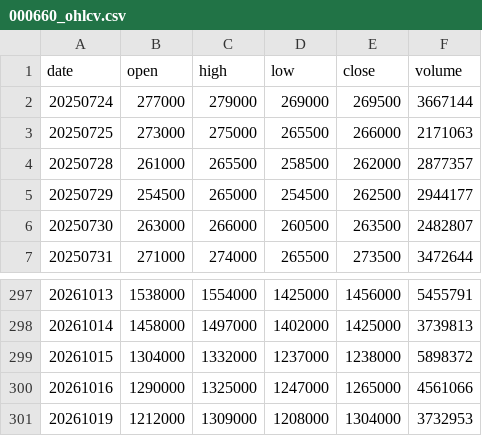
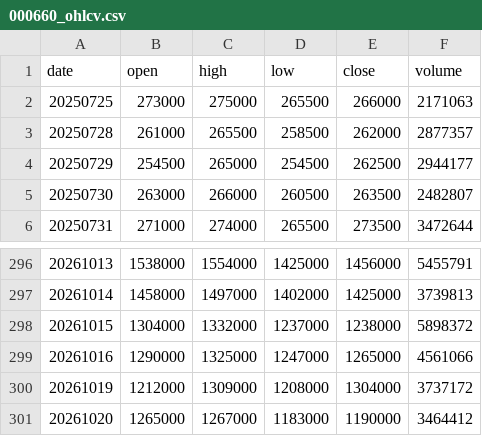
Before and after one commit to pures-lab/kal-flows, a CSV file: data/000660_ohlcv.csv, drawn as a sheet; only a part is shown, gaps mark what is left out.

```diff
--- a/data/000660_ohlcv.csv
+++ b/data/000660_ohlcv.csv
@@ -1,3 +1,2 @@
 date,open,high,low,close,volume
-20250724,277000,279000,269000,269500,3667144
 20250725,273000,275000,265500,266000,2171063
@@ -300,2 +299,3 @@
 20261016,1290000,1325000,1247000,1265000,4561066
-20261019,1212000,1309000,1208000,1304000,3732953
+20261019,1212000,1309000,1208000,1304000,3737172
+20261020,1265000,1267000,1183000,1190000,3464412
```
Also changed, not shown: data/003490_naver_trend.csv, data/005930_ohlcv.csv, 28 other files.
